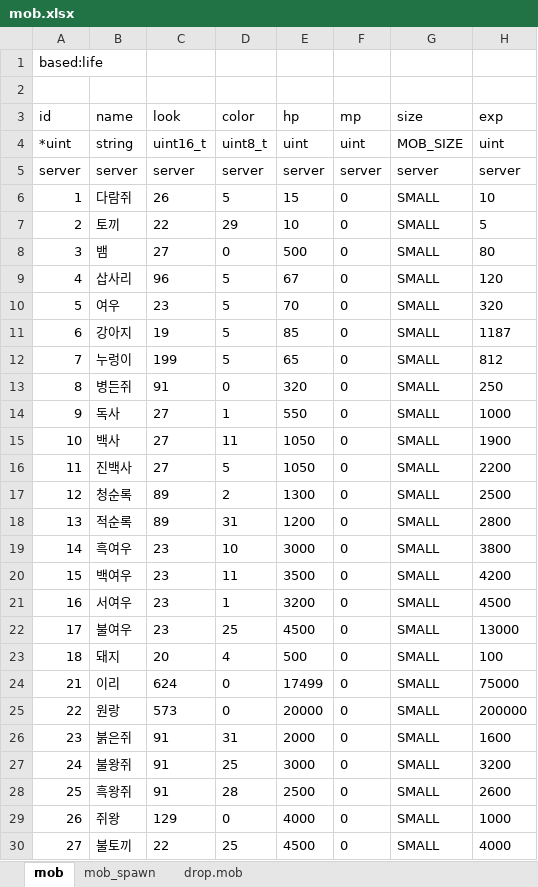
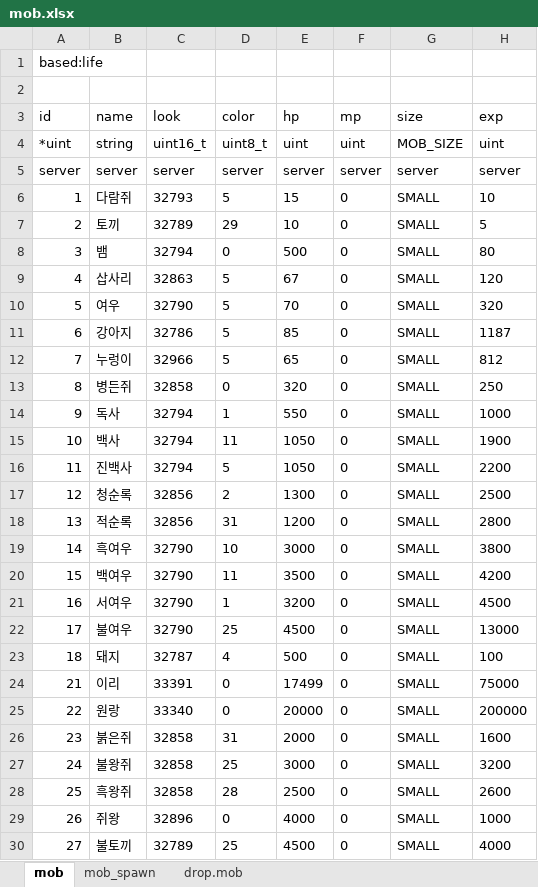
Before and after one commit to boyism80/fb, an Excel workbook: resources/table/mob.xlsx, sheet mob, drawn as a sheet; only a part is shown; values as stored, in another font and other column widths than the file's, no borders; the diff covers the shown part only; the diff names each change by its address in the sheet, - before the commit and + after, or states it on an @@ line.

```diff
--- a/resources/table/mob.xlsx (sheet mob)
+++ b/resources/table/mob.xlsx (sheet mob)
-C6 (look): 26
+C6 (look): 32793
-C7 (look): 22
+C7 (look): 32789
-C8 (look): 27
+C8 (look): 32794
-C9 (look): 96
+C9 (look): 32863
-C10 (look): 23
+C10 (look): 32790
-C11 (look): 19
+C11 (look): 32786
-C12 (look): 199
+C12 (look): 32966
-C13 (look): 91
+C13 (look): 32858
-C14:C16 (look): 27
+C14:C16 (look): 32794
-C17:C18 (look): 89
+C17:C18 (look): 32856
-C19:C22 (look): 23
+C19:C22 (look): 32790
-C23 (look): 20
+C23 (look): 32787
-C24 (look): 624
+C24 (look): 33391
-C25 (look): 573
+C25 (look): 33340
-C26:C28 (look): 91
+C26:C28 (look): 32858
-C29 (look): 129
+C29 (look): 32896
-C30 (look): 22
+C30 (look): 32789
```
Also changed, not shown: 673 edited cells elsewhere in this sheet, 16 other files.
